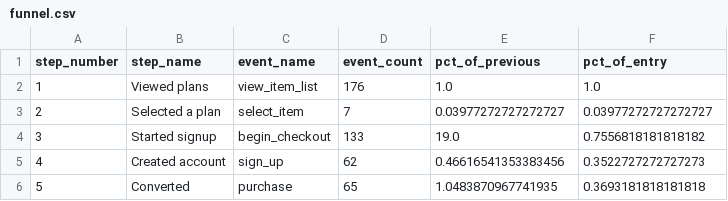
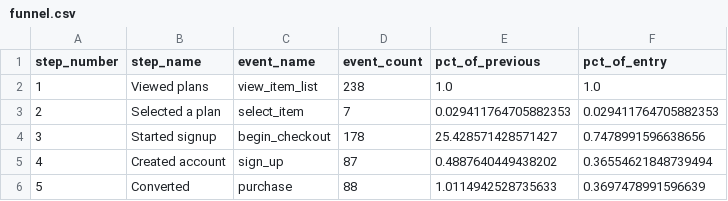
Before and after one commit to damondrc/ga4-reporting-automation, a CSV file: data/public/funnel.csv, drawn as a sheet.

```diff
--- a/data/public/funnel.csv
+++ b/data/public/funnel.csv
@@ -1,6 +1,6 @@
 step_number,step_name,event_name,event_count,pct_of_previous,pct_of_entry
-1,Viewed plans,view_item_list,176,1.0,1.0
-2,Selected a plan,select_item,7,0.03977272727272727,0.03977272727272727
-3,Started signup,begin_checkout,133,19.0,0.7556818181818182
-4,Created account,sign_up,62,0.46616541353383456,0.3522727272727273
-5,Converted,purchase,65,1.0483870967741935,0.3693181818181818
+1,Viewed plans,view_item_list,238,1.0,1.0
+2,Selected a plan,select_item,7,0.029411764705882353,0.029411764705882353
+3,Started signup,begin_checkout,178,25.428571428571427,0.7478991596638656
+4,Created account,sign_up,87,0.4887640449438202,0.36554621848739494
+5,Converted,purchase,88,1.0114942528735633,0.3697478991596639
```
Also changed, not shown: data/public/by_channel.csv, data/public/daily_kpis.csv, 11 other files.
